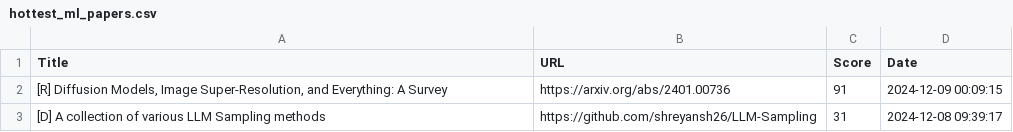
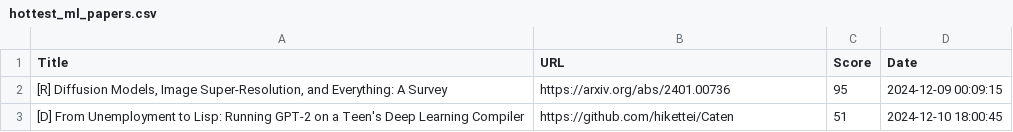
Before and after one commit to alishobeiri/Popular-ML-Projects, a CSV file: hottest_ml_papers.csv, drawn as a sheet.

Commit message:
Update results from latest_papers.py script

```diff
--- a/hottest_ml_papers.csv
+++ b/hottest_ml_papers.csv
@@ -1,3 +1,3 @@
 Title,URL,Score,Date
-"[R] Diffusion Models, Image Super-Resolution, and Everything: A Survey",https://arxiv.org/abs/2401.00736,91,2024-12-09 00:09:15
-[D] A collection of various LLM Sampling methods,https://github.com/shreyansh26/LLM-Sampling,31,2024-12-08 09:39:17
+"[R] Diffusion Models, Image Super-Resolution, and Everything: A Survey",https://arxiv.org/abs/2401.00736,95,2024-12-09 00:09:15
+[D] From Unemployment to Lisp: Running GPT-2 on a Teen's Deep Learning Compiler,https://github.com/hikettei/Caten,51,2024-12-10 18:00:45
```
Also changed, not shown: 1 other file.
